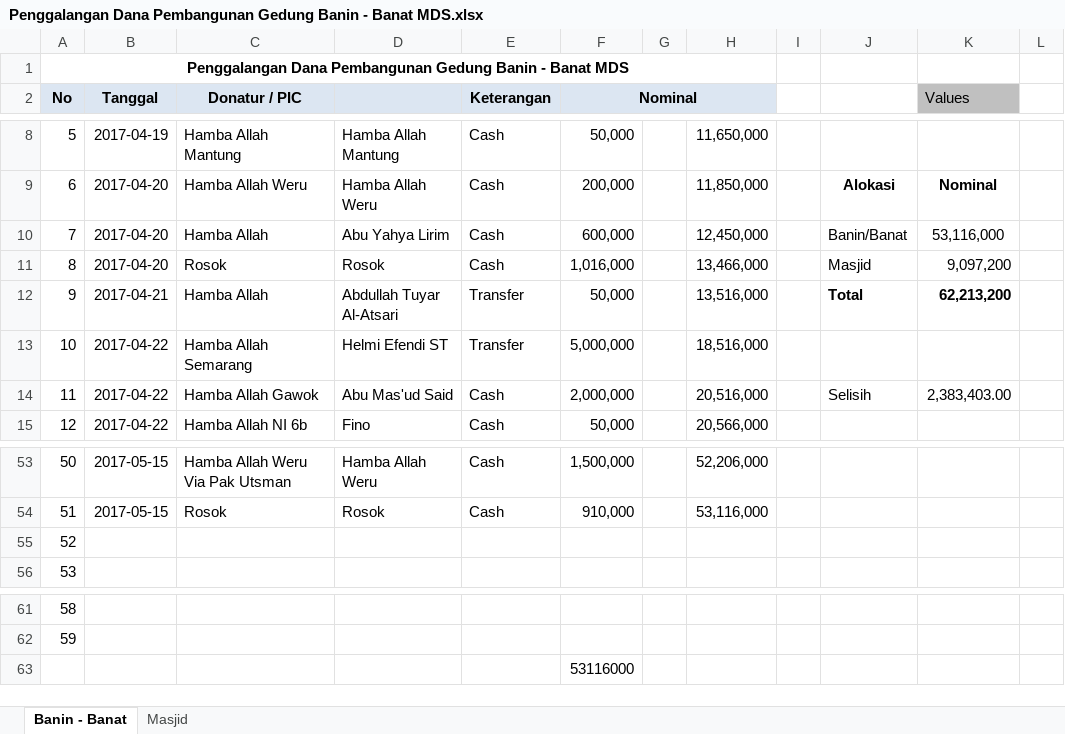
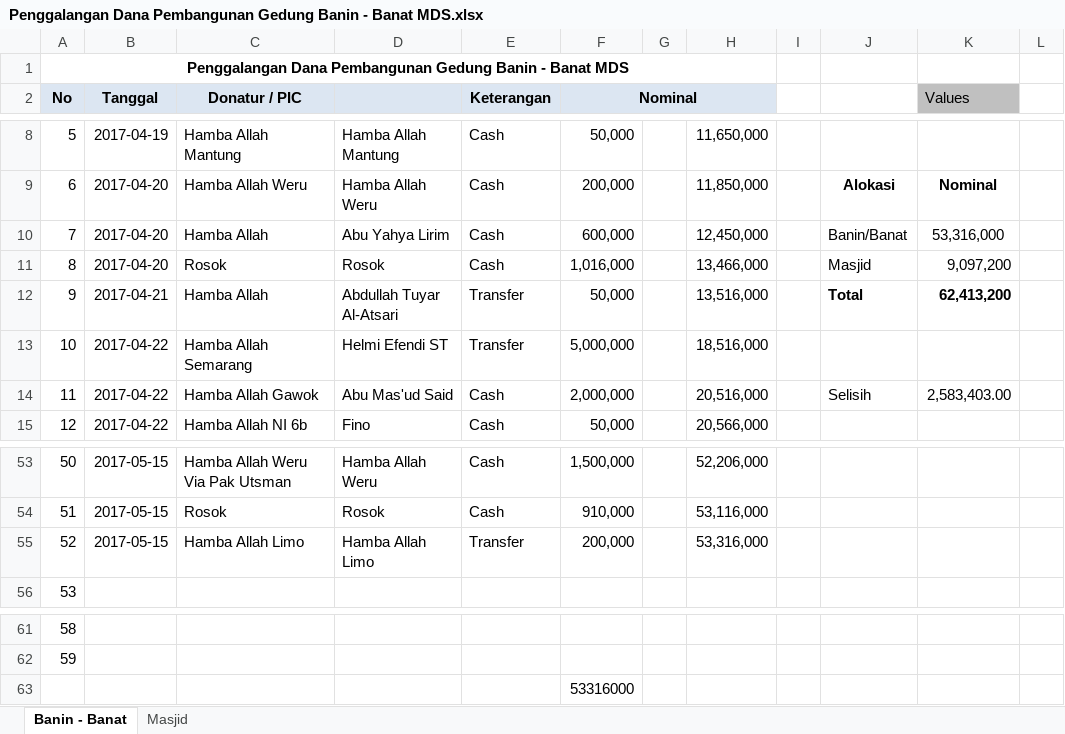
Before and after one commit to bagusprasojo/mds, an Excel workbook: Penggalangan Dana Pembangunan Gedung Banin - Banat MDS.xlsx, sheet Banin - Banat, drawn as a sheet; only a part is shown, gaps mark what is left out; values as stored, in another font and other column widths than the file's, no borders; the diff names each change by its address in the sheet, - before the commit and + after, or states it on an @@ line.

```diff
--- a/Penggalangan Dana Pembangunan Gedung Banin - Banat MDS.xlsx (sheet Banin - Banat)
+++ b/Penggalangan Dana Pembangunan Gedung Banin - Banat MDS.xlsx (sheet Banin - Banat)
-K10 (Values): 53,116,000
+K10 (Values): 53,316,000
-K12 (Values): 62,213,200
+K12 (Values): 62,413,200
-K14 (Values): 2,383,403.00
+K14 (Values): 2,583,403.00
-B55 (Tanggal): (empty)
+B55 (Tanggal): 2017-05-15
-C55 (Donatur / PIC): (empty)
+C55 (Donatur / PIC): Hamba Allah Limo
-D55: (empty)
+D55: Hamba Allah Limo
-E55 (Keterangan): (empty)
+E55 (Keterangan): Transfer
-F55 (Nominal): (empty)
+F55 (Nominal): 200,000
-H55: (empty)
+H55: 53,316,000
-F63 (Nominal): 53116000
+F63 (Nominal): 53316000
```
Also changed, not shown: Jual Pulsa.xlsx, PenerimaanSPP.xlsx.
